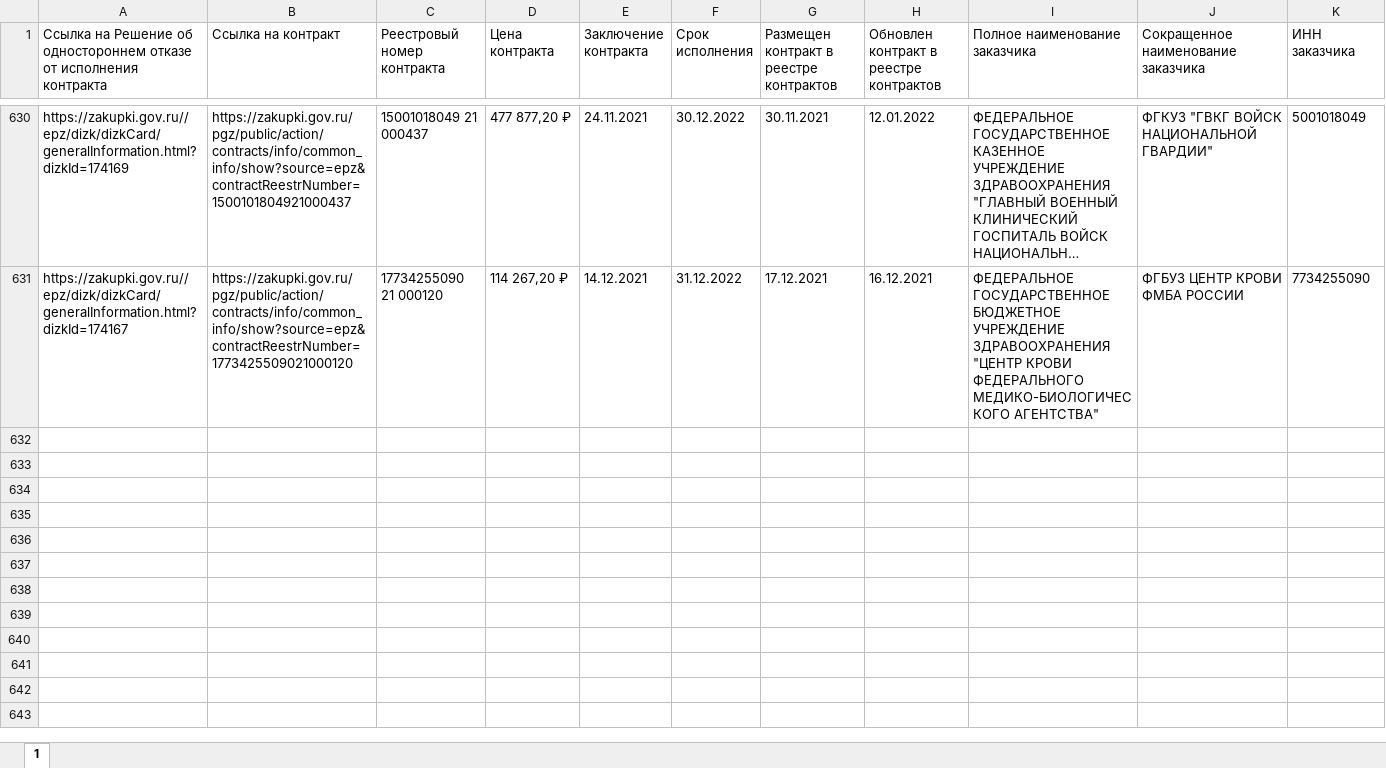
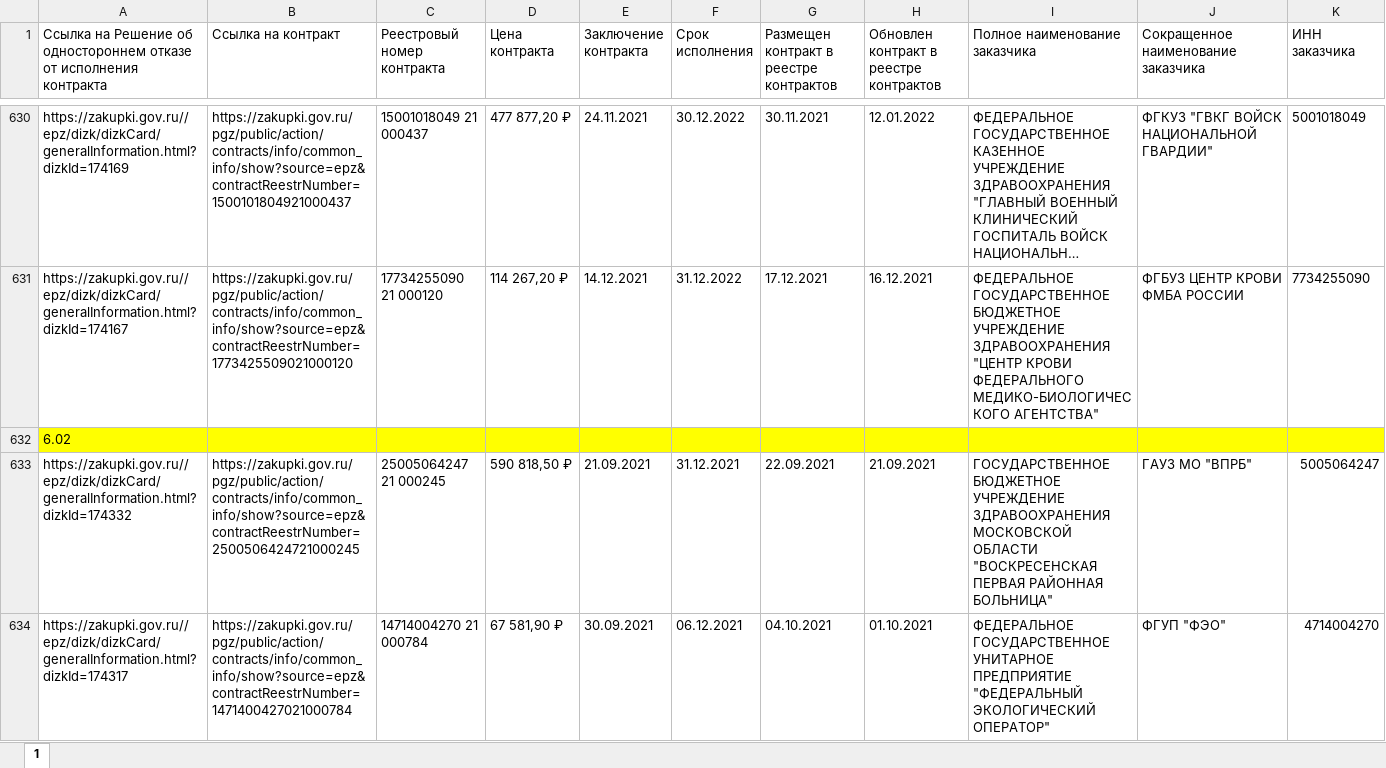
Before and after one commit to ivan3scence/zakupki, an Excel workbook: zakupki_rastorjenie_base.xlsx, sheet 1, drawn as a sheet; only a part is shown, gaps mark what is left out; long unchanged cells end in …; values as stored, in another font and other column widths than the file's, no borders; rows hold the shown columns only; the diff names each change by its address in the sheet, - before the commit and + after, or states it on an @@ line.

```diff
--- a/zakupki_rastorjenie_base.xlsx (sheet 1)
+++ b/zakupki_rastorjenie_base.xlsx (sheet 1)
+row 632: 6.02
+row 633: https://zakupki.gov.ru//epz/dizk/dizkCard/generalInformation.html?dizkId=174332 | https://zakupki.gov.ru/pgz/public/action/contracts/info/common_info/show?source=epz&contractReestrNumber=2500506424721000245 | 25005064247 21 000245 | 590 818,50 ₽ | 21.09.2021 | 31.12.2021 | 22.09.2021 | 21.09.2021 | ГОСУДАРСТВЕННОЕ БЮДЖЕТНОЕ УЧРЕЖДЕНИЕ ЗДРАВООХРАНЕНИЯ МОСКОВСКОЙ ОБЛАСТИ "ВОСКРЕСЕНСКАЯ ПЕРВАЯ РАЙОННАЯ БОЛЬНИЦА" | ГАУЗ МО "ВПРБ" | 5005064247
+row 634: https://zakupki.gov.ru//epz/dizk/dizkCard/generalInformation.html?dizkId=174317 | https://zakupki.gov.ru/pgz/public/action/contracts/info/common_info/show?source=epz&contractReestrNumber=1471400427021000784 | 14714004270 21 000784 | 67 581,90 ₽ | 30.09.2021 | 06.12.2021 | 04.10.2021 | 01.10.2021 | ФЕДЕРАЛЬНОЕ ГОСУДАРСТВЕННОЕ УНИТАРНОЕ ПРЕДПРИЯТИЕ "ФЕДЕРАЛЬНЫЙ ЭКОЛОГИЧЕСКИЙ ОПЕРАТОР" | ФГУП "ФЭО" | 4714004270
```
Also changed, not shown: 18 other files.
